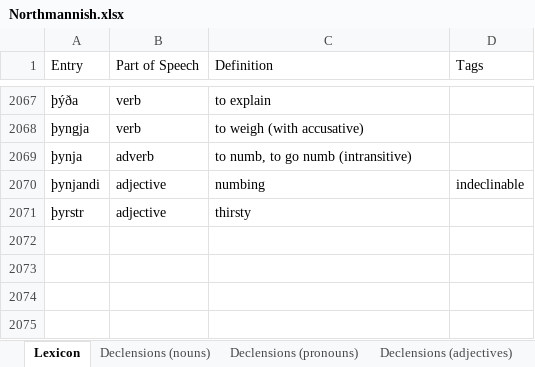
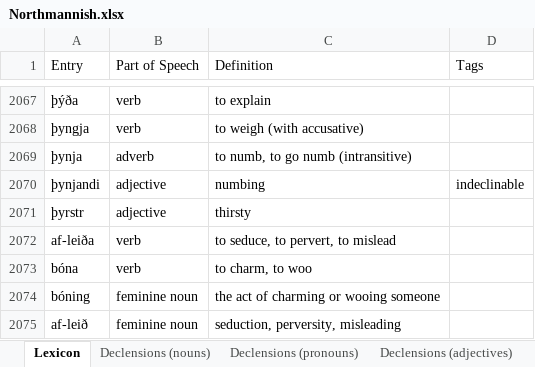
Before and after one commit to Oneo64/Aldraheimr2ndEdition, an Excel workbook: Literature/Languages/Northmannish.xlsx, sheet Lexicon, drawn as a sheet; only a part is shown, gaps mark what is left out; values as stored, in another font and other column widths than the file's, no borders; charts and pictures and table styles not drawn; the diff names each change by its address in the sheet, - before the commit and + after, or states it on an @@ line.

Commit message:
Update Northmannish.xlsx

```diff
--- a/Literature/Languages/Northmannish.xlsx (sheet Lexicon)
+++ b/Literature/Languages/Northmannish.xlsx (sheet Lexicon)
+row 2072: af-leiða | verb | to seduce, to pervert, to mislead
+row 2073: bóna | verb | to charm, to woo
+row 2074: bóning | feminine noun | the act of charming or wooing someone
+row 2075: af-leið | feminine noun | seduction, perversity, misleading
```
